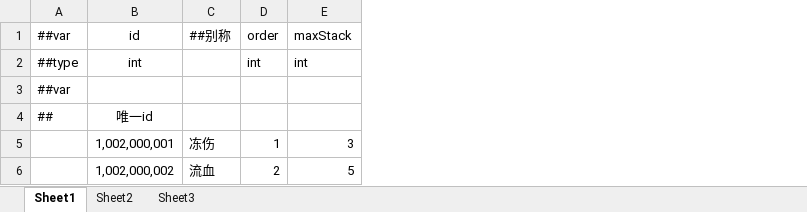
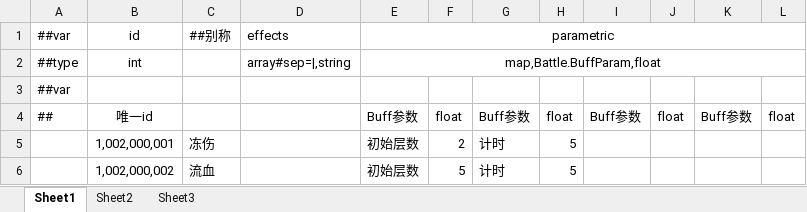
Before and after one commit to Aralf-Z/Sanmon-Shosetsu, an Excel workbook: table_config/_tables/Battle/#BuffData-增减益Buff-02.xlsx, sheet Sheet1, drawn as a sheet; values as stored, in another font and other column widths than the file's, no borders; removed rows and columns are numbered as before the commit, all else as after; the diff names each change by its address in the sheet, - before the commit and + after, or states it on an @@ line.

Commit message:
[wip] buff pipline 4

```diff
--- a/table_config/_tables/Battle/#BuffData-增减益Buff-02.xlsx (sheet Sheet1)
+++ b/table_config/_tables/Battle/#BuffData-增减益Buff-02.xlsx (sheet Sheet1)
-column D, rows 1-6: order | int |  |  | 1 | 2
-column E, rows 1-6: maxStack | int |  |  | 3 | 5
+column D, rows 1-2: effects | array#sep=|,string
+column E, rows 1-6: parametric | map,Battle.BuffParam,float |  | Buff参数 | 初始层数 | 初始层数
+column F, rows 4-6: float | 2 | 5
+column G, rows 4-6: Buff参数 | 计时 | 计时
+column H, rows 4-6: float | 5 | 5
+column I, row 4: Buff参数
+column J, row 4: float
+column K, row 4: Buff参数
+column L, row 4: float
```
Also changed, not shown: table_config/_tables/__enums__.xlsx, 18 other files.
